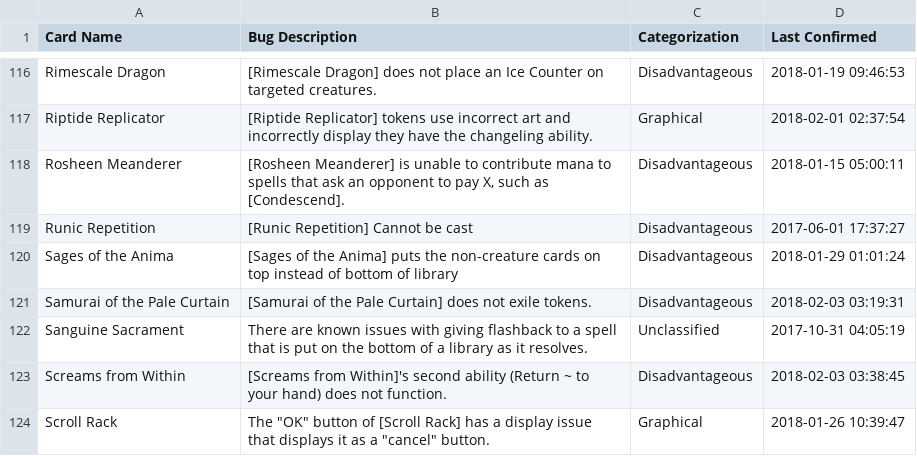
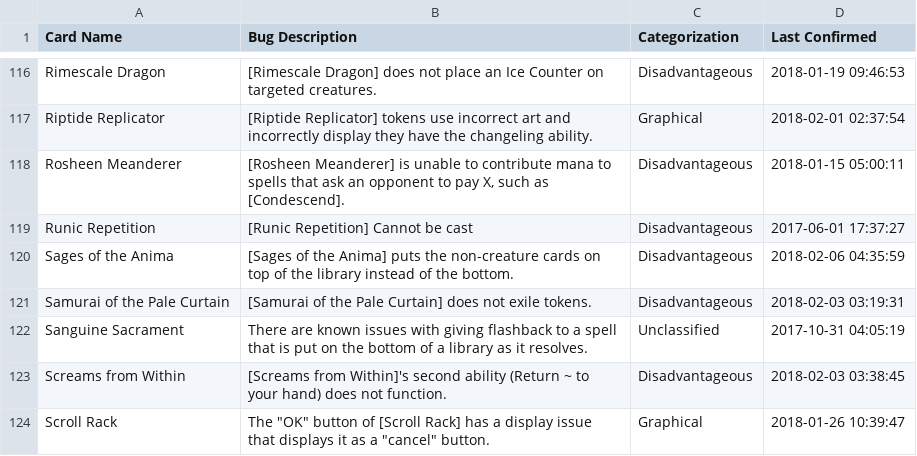
Before and after one commit to PennyDreadfulMTG/modo-bugs, a TSV file: bugs.tsv, drawn as a sheet; only a part is shown, gaps mark what is left out.

Commit message:
Updated Bug List from Issues

```diff
--- a/bugs.tsv
+++ b/bugs.tsv
@@ -119,3 +119,3 @@ Rosheen Meanderer	[Rosheen Meanderer] is unable to contribute mana to spells tha
 Runic Repetition	[Runic Repetition] Cannot be cast	Disadvantageous	2017-06-01 17:37:27
-Sages of the Anima	[Sages of the Anima] puts the non-creature cards on top instead of bottom of library	Disadvantageous	2018-01-29 01:01:24
+Sages of the Anima	[Sages of the Anima] puts the non-creature cards on top of the library instead of the bottom.	Disadvantageous	2018-02-06 04:35:59
 Samurai of the Pale Curtain	[Samurai of the Pale Curtain] does not exile tokens.	Disadvantageous	2018-02-03 03:19:31
```
Also changed, not shown: 1 other file.
